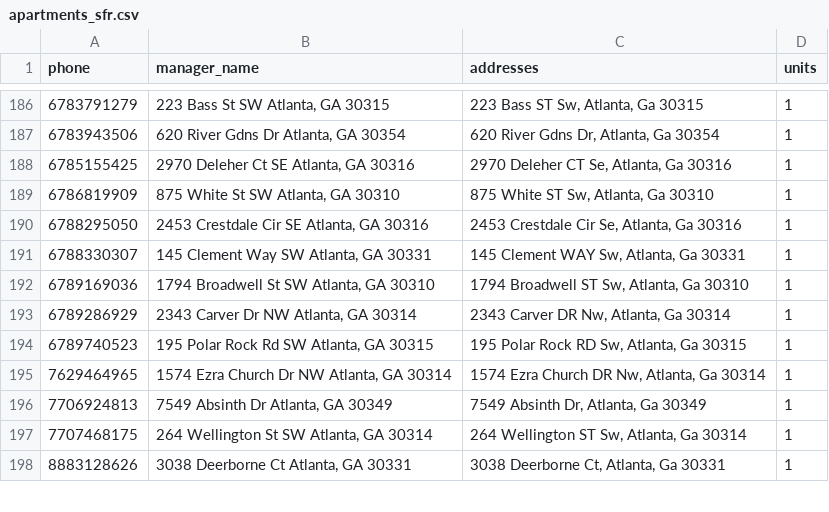
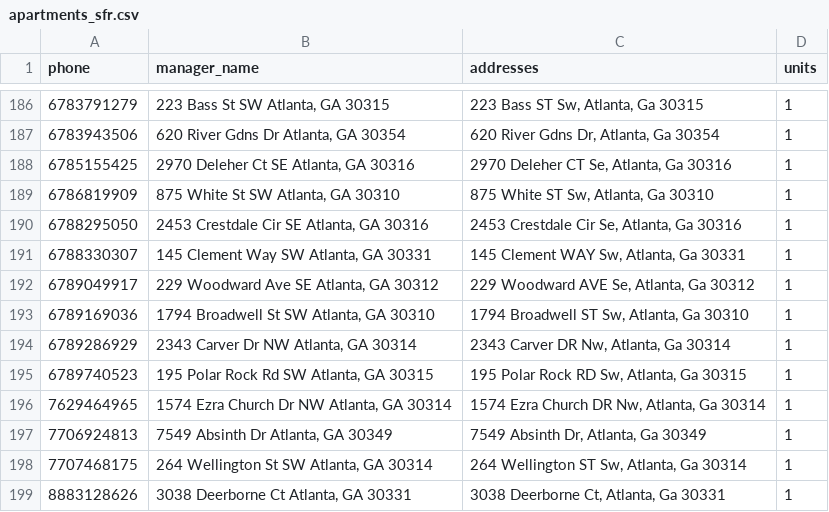
Before and after one commit to michael-wang0605/auto_loi_emails, a CSV file: data/apartments_sfr.csv, drawn as a sheet; only a part is shown, gaps mark what is left out.

Commit message:
Update scrapers and data files

```diff
--- a/data/apartments_sfr.csv
+++ b/data/apartments_sfr.csv
@@ -191,2 +191,3 @@ phone,manager_name,addresses,units
 6788330307,"145 Clement Way SW Atlanta, GA 30331","145 Clement WAY Sw, Atlanta, Ga 30331",1
+6789049917,"229 Woodward Ave SE Atlanta, GA 30312","229 Woodward AVE Se, Atlanta, Ga 30312",1
 6789169036,"1794 Broadwell St SW Atlanta, GA 30310","1794 Broadwell ST Sw, Atlanta, Ga 30310",1
```
Also changed, not shown: 8 other files.
